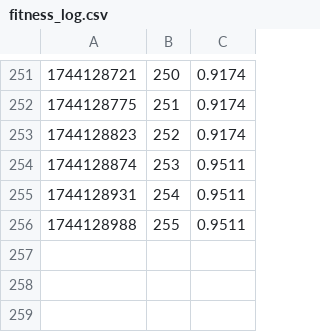
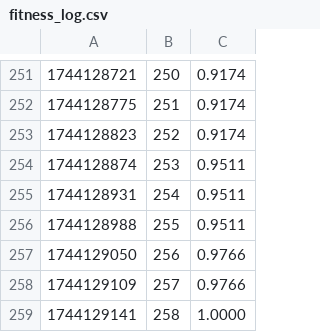
Before and after one commit to Qbtly/DistriFuzz, a CSV file: fitness_log.csv, drawn as a sheet; only a part is shown, gaps mark what is left out.

```diff
--- a/fitness_log.csv
+++ b/fitness_log.csv
@@ -256 +256,4 @@
 1744128988,255,0.9511
+1744129050,256,0.9766
+1744129109,257,0.9766
+1744129141,258,1.0000
```
Also changed, not shown: 3 other files.
